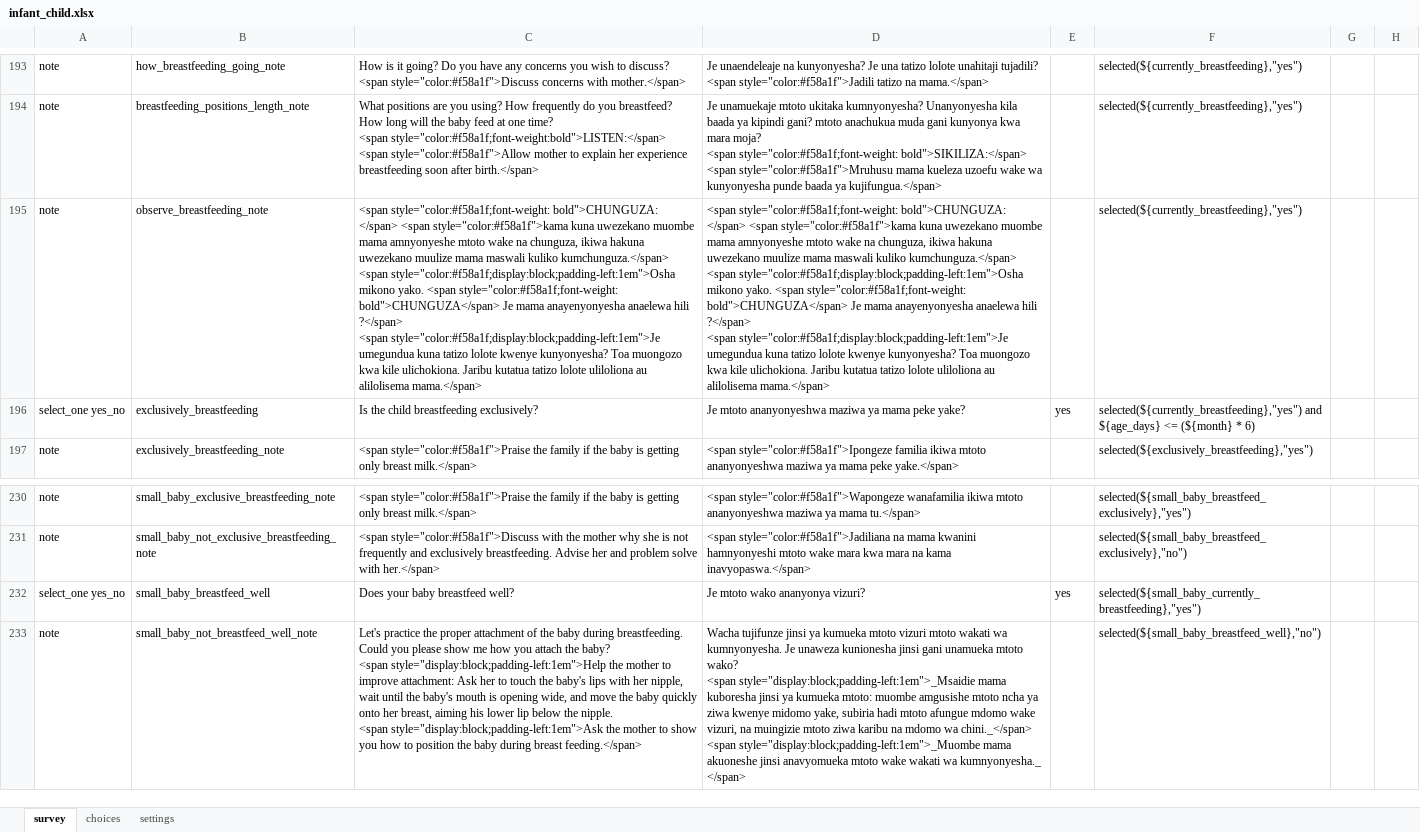
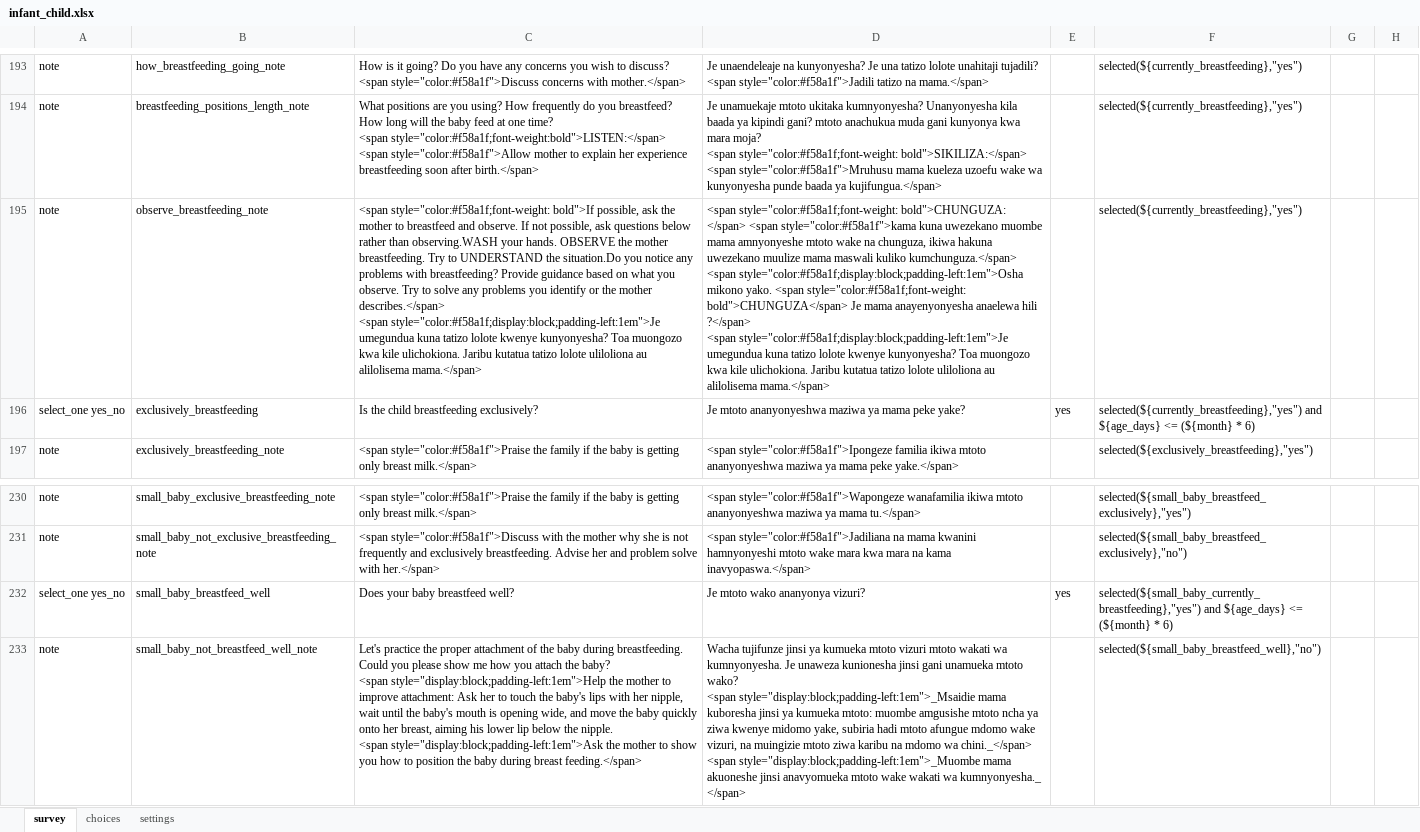
Before and after one commit to sookwalinga/cht-core, an Excel workbook: forms/app/infant_child.xlsx, sheet survey, drawn as a sheet; only a part is shown, gaps mark what is left out; values as stored, in another font and other column widths than the file's, no borders; ↵ is a line break in a cell; the diff names each change by its address in the sheet, - before the commit and + after, or states it on an @@ line.

Commit message:
Changed relevancy condition for breastfedding questions

```diff
--- a/forms/app/infant_child.xlsx (sheet survey)
+++ b/forms/app/infant_child.xlsx (sheet survey)
-C195: <span style="color:#f58a1f;font-weight: bold">CHUNGUZA: </span> <span style="color:#f58a1f">kama kuna uwezekano muombe mama amnyonyeshe mtoto wake na chunguza, ikiwa hakuna uwezekano muulize mama maswali kuliko kumchunguza.</span> ↵ <span style="color:#f58a1f;display:block;padding-left:1em">Osha mikono yako. <span style="color:#f58a1f;font-weight: bold">CHUNGUZA</span> Je mama anayenyonyesha anaelewa hili ?</span> ↵ <span style="color:#f58a1f;display:block;padding-left:1em">Je…
+C195: <span style="color:#f58a1f;font-weight: bold">If possible, ask the mother to breastfeed and observe. If not possible, ask questions below rather than observing.WASH your hands. OBSERVE the mother breastfeeding. Try to UNDERSTAND the situation.Do you notice any problems with breastfeeding? Provide guidance based on what you observe. Try to solve any problems you identify or the mother describes.</span> ↵ <span style="color:#f58a1f;display:block;padding-left:1em">Je…
-F232: selected(${small_baby_currently_breastfeeding},"yes")
+F232: selected(${small_baby_currently_breastfeeding},"yes") and ${age_days} <= (${month} * 6)
```
Also changed, not shown: 1 other file.
